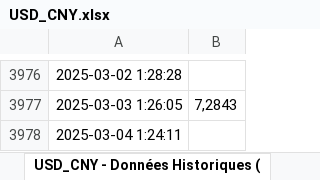
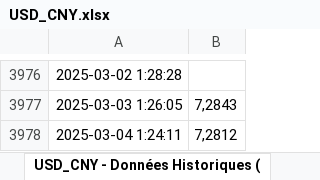
Before and after one commit to BoutahirYassine/Anticipation-of-Raw-Material-Prices, an Excel workbook: DataBI/USD_CNY.xlsx, sheet USD_CNY - Données Historiques (, drawn as a sheet; only a part is shown, gaps mark what is left out; values as stored, in another font and other column widths than the file's, no borders; the diff names each change by its address in the sheet, - before the commit and + after, or states it on an @@ line.

```diff
--- a/DataBI/USD_CNY.xlsx (sheet USD_CNY - Données Historiques ()
+++ b/DataBI/USD_CNY.xlsx (sheet USD_CNY - Données Historiques ()
-B3978: (empty)
+B3978: 7,2812
```
Also changed, not shown: DataBI/EUR_CNY.xlsx, DataBI/EUR_USD.xlsx.
